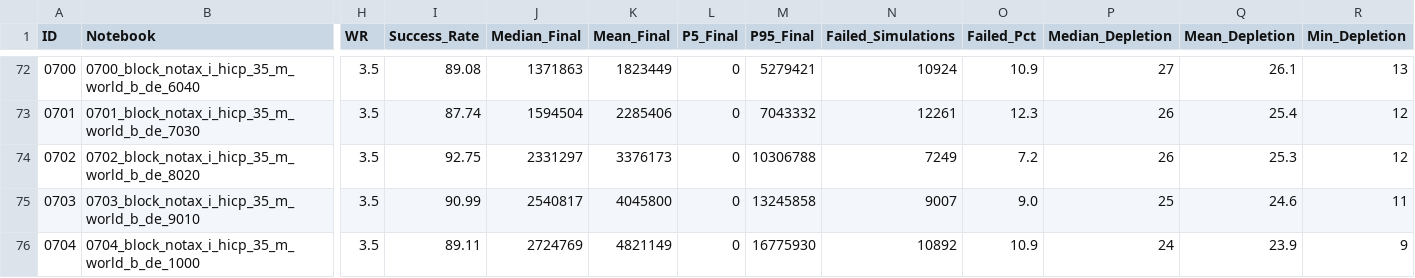
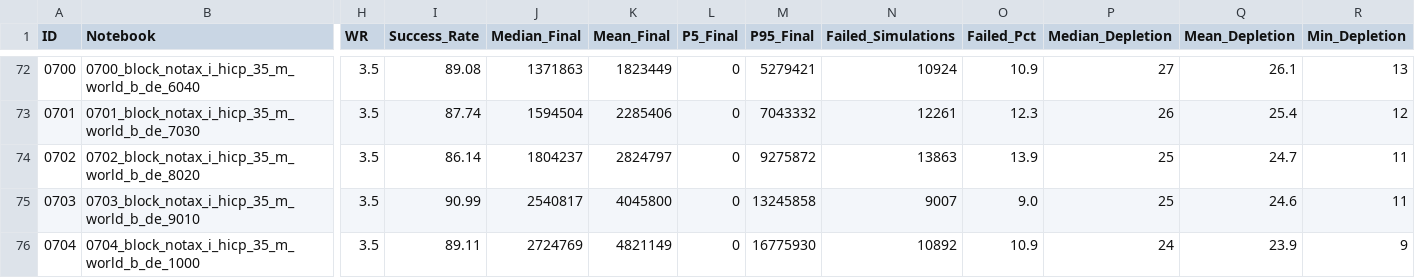
Before and after one commit to amedeos/fire-eu-analysis, a CSV file: ANALYSIS_REGISTRY.csv, drawn as a sheet; only a part is shown, gaps mark what is left out; the diff names each change by its address in the sheet, - before the commit and + after, or states it on an @@ line.

Commit message:
add src/0702_block_notax_i_hicp_35_m_world_b_de_8020.ipynb

```diff
--- a/ANALYSIS_REGISTRY.csv
+++ b/ANALYSIS_REGISTRY.csv
-I74 (Success_Rate): 92.75
+I74 (Success_Rate): 86.14
-J74 (Median_Final): 2331297
+J74 (Median_Final): 1804237
-K74 (Mean_Final): 3376173
+K74 (Mean_Final): 2824797
-M74 (P95_Final): 10306788
+M74 (P95_Final): 9275872
-N74 (Failed_Simulations): 7249
+N74 (Failed_Simulations): 13863
-O74 (Failed_Pct): 7.2
+O74 (Failed_Pct): 13.9
-P74 (Median_Depletion): 26
+P74 (Median_Depletion): 25
-Q74 (Mean_Depletion): 25.3
+Q74 (Mean_Depletion): 24.7
-R74 (Min_Depletion): 12
+R74 (Min_Depletion): 11
```
Also changed, not shown: 2 other files.
